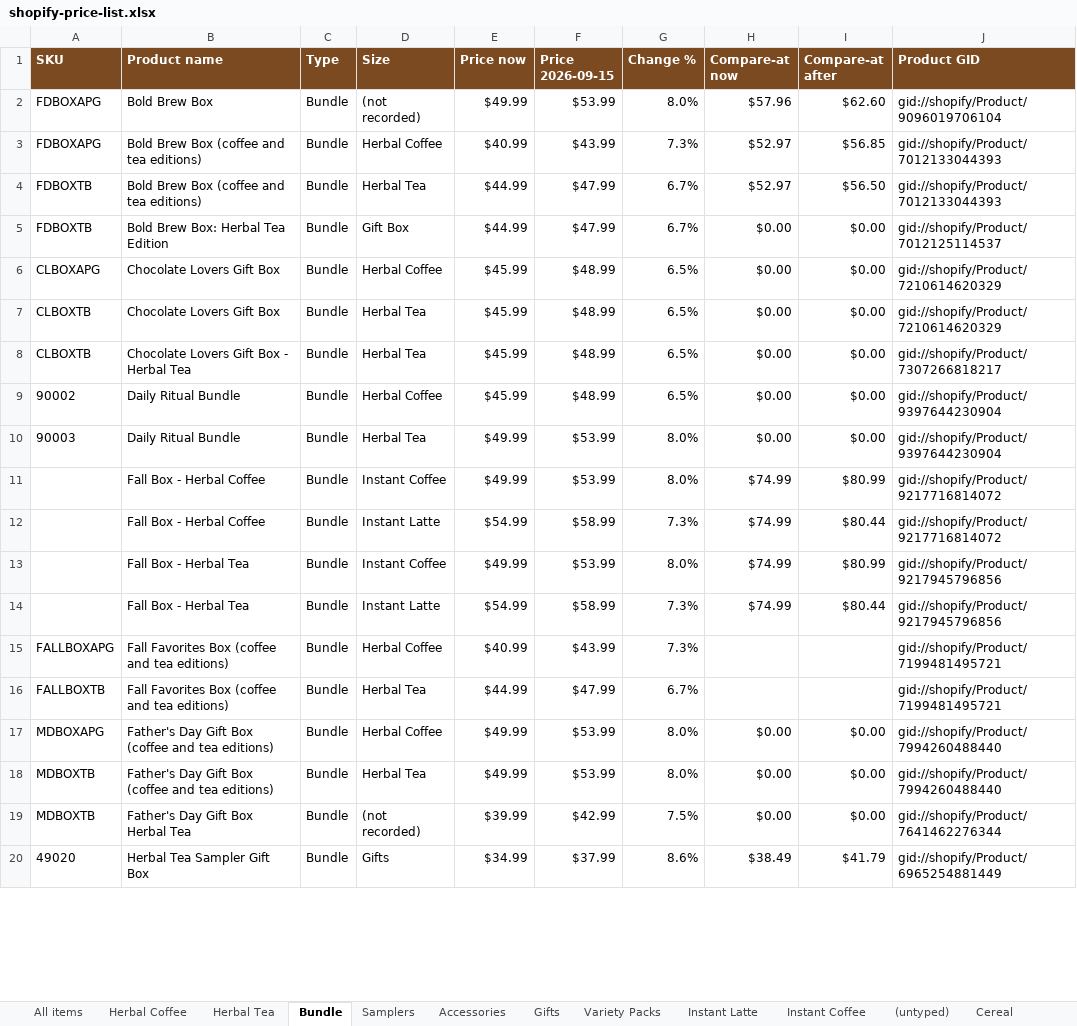
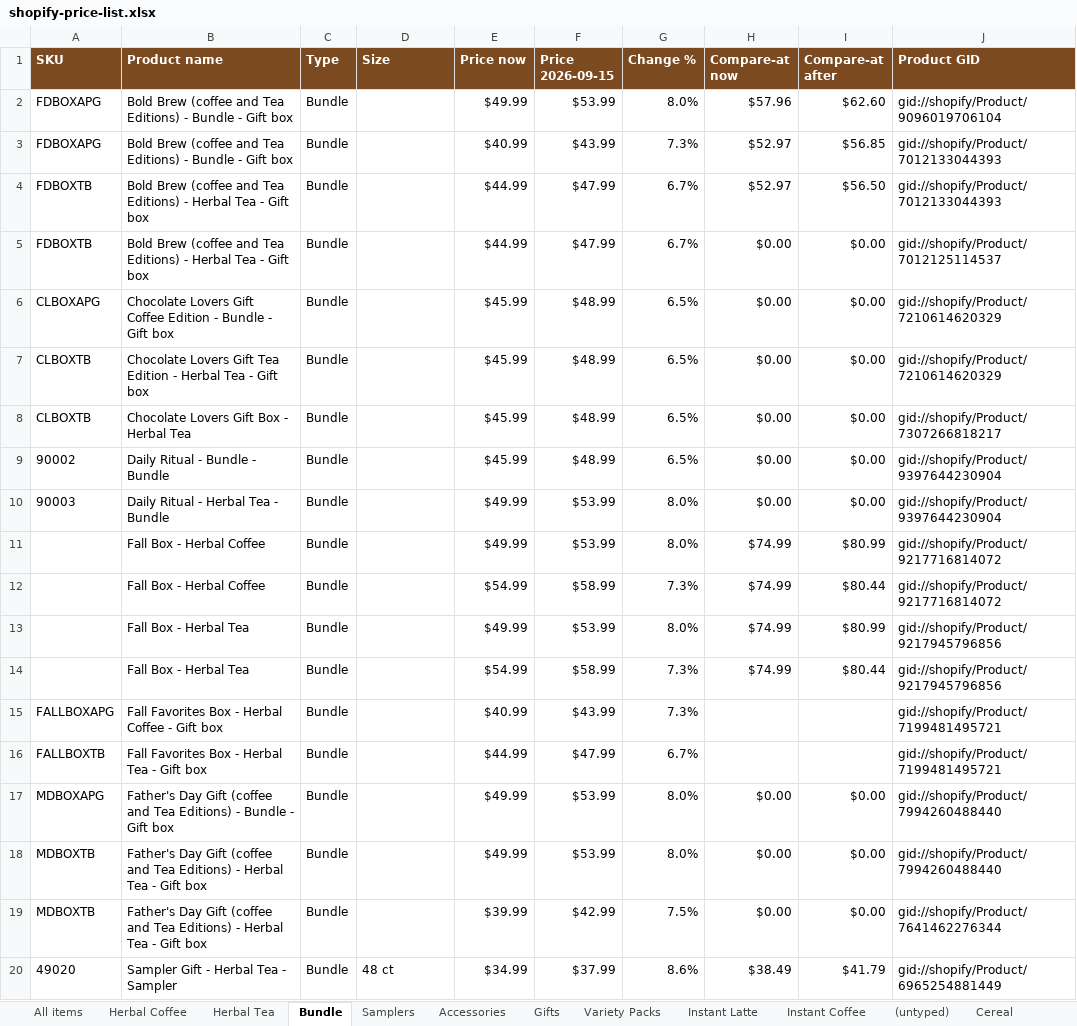
Before and after one commit to jstnadler/teeccino-reports, an Excel workbook: shopify-price-list.xlsx, sheet Bundle, drawn as a sheet; only a part is shown; values as stored, in another font and other column widths than the file's, no borders; the diff covers the shown part only; the diff names each change by its address in the sheet, - before the commit and + after, or states it on an @@ line.

```diff
--- a/shopify-price-list.xlsx (sheet Bundle)
+++ b/shopify-price-list.xlsx (sheet Bundle)
-B2 (Product name): Bold Brew Box
+B2 (Product name): Bold Brew (coffee and Tea Editions) - Bundle - Gift box
-D2 (Size): (not recorded)
+D2 (Size): (empty)
-B3 (Product name): Bold Brew Box (coffee and tea editions)
+B3 (Product name): Bold Brew (coffee and Tea Editions) - Bundle - Gift box
-D3 (Size): Herbal Coffee
+D3 (Size): (empty)
-B4 (Product name): Bold Brew Box (coffee and tea editions)
+B4 (Product name): Bold Brew (coffee and Tea Editions) - Herbal Tea - Gift box
-D4 (Size): Herbal Tea
+D4 (Size): (empty)
-B5 (Product name): Bold Brew Box: Herbal Tea Edition
+B5 (Product name): Bold Brew (coffee and Tea Editions) - Herbal Tea - Gift box
-D5 (Size): Gift Box
+D5 (Size): (empty)
-B6 (Product name): Chocolate Lovers Gift Box
+B6 (Product name): Chocolate Lovers Gift Coffee Edition - Bundle - Gift box
-D6 (Size): Herbal Coffee
+D6 (Size): (empty)
-B7 (Product name): Chocolate Lovers Gift Box
+B7 (Product name): Chocolate Lovers Gift Tea Edition - Herbal Tea - Gift box
-D7:D8 (Size): Herbal Tea
+D7:D8 (Size): (empty)
-B9 (Product name): Daily Ritual Bundle
+B9 (Product name): Daily Ritual - Bundle - Bundle
-D9 (Size): Herbal Coffee
+D9 (Size): (empty)
-B10 (Product name): Daily Ritual Bundle
+B10 (Product name): Daily Ritual - Herbal Tea - Bundle
-D10 (Size): Herbal Tea
+D10 (Size): (empty)
-D11 (Size): Instant Coffee
+D11 (Size): (empty)
-D12 (Size): Instant Latte
+D12 (Size): (empty)
-D13 (Size): Instant Coffee
+D13 (Size): (empty)
-D14 (Size): Instant Latte
+D14 (Size): (empty)
-B15 (Product name): Fall Favorites Box (coffee and tea editions)
+B15 (Product name): Fall Favorites Box - Herbal Coffee - Gift box
-D15 (Size): Herbal Coffee
+D15 (Size): (empty)
-B16 (Product name): Fall Favorites Box (coffee and tea editions)
+B16 (Product name): Fall Favorites Box - Herbal Tea - Gift box
-D16 (Size): Herbal Tea
+D16 (Size): (empty)
-B17 (Product name): …Day Gift Box (coffee and tea editions)
+B17 (Product name): …Day Gift (coffee and Tea Editions) - Bundle - Gift box
-D17 (Size): Herbal Coffee
+D17 (Size): (empty)
-B18 (Product name): …Day Gift Box (coffee and tea editions)
+B18 (Product name): …Day Gift (coffee and Tea Editions) - Herbal Tea - Gift box
-D18 (Size): Herbal Tea
+D18 (Size): (empty)
-B19 (Product name): …Day Gift Box Herbal Tea
+B19 (Product name): …Day Gift (coffee and Tea Editions) - Herbal Tea - Gift box
-D19 (Size): (not recorded)
+D19 (Size): (empty)
-B20 (Product name): Herbal Tea Sampler Gift Box
+B20 (Product name): Sampler Gift - Herbal Tea - Sampler
-D20 (Size): Gifts
+D20 (Size): 48 ct
```
Also changed, not shown: 1 added row, 1 removed row and 46 edited cells elsewhere in this sheet, sheet All items, sheet Herbal Coffee, sheet Herbal Tea, sheet Samplers, sheet Gifts, sheet Accessories, 6 more sheets, 2 other files.
